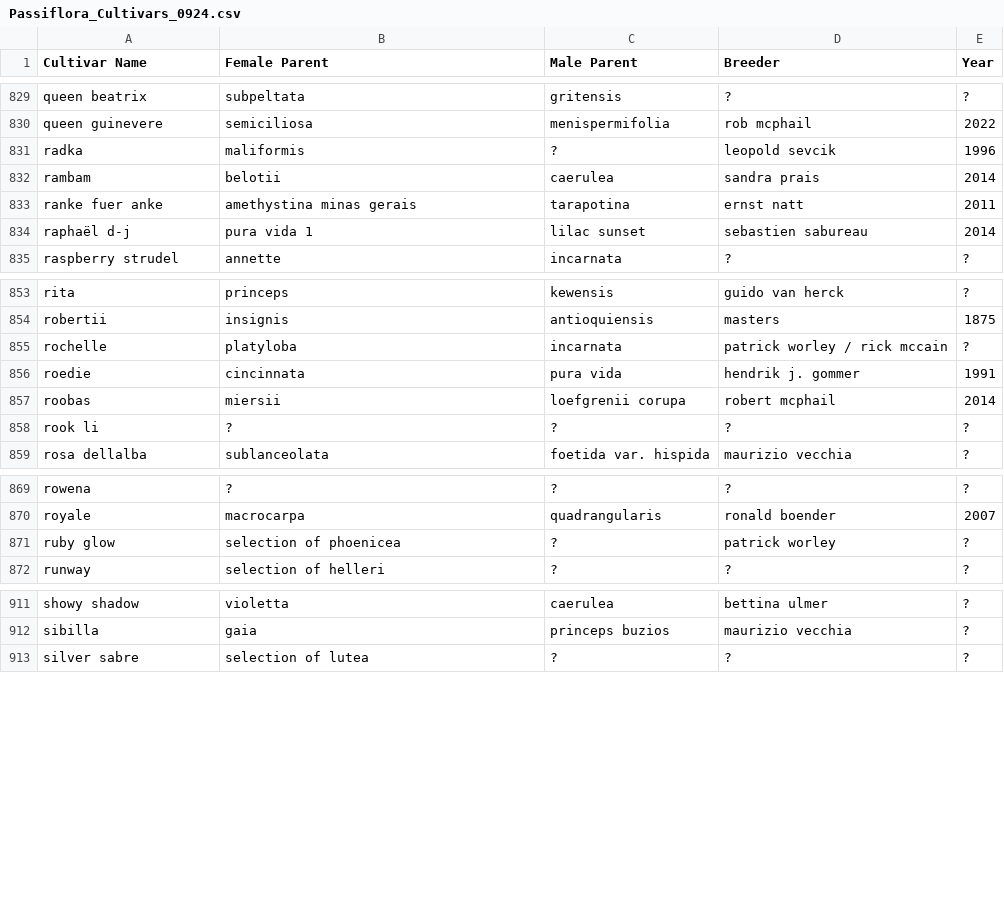
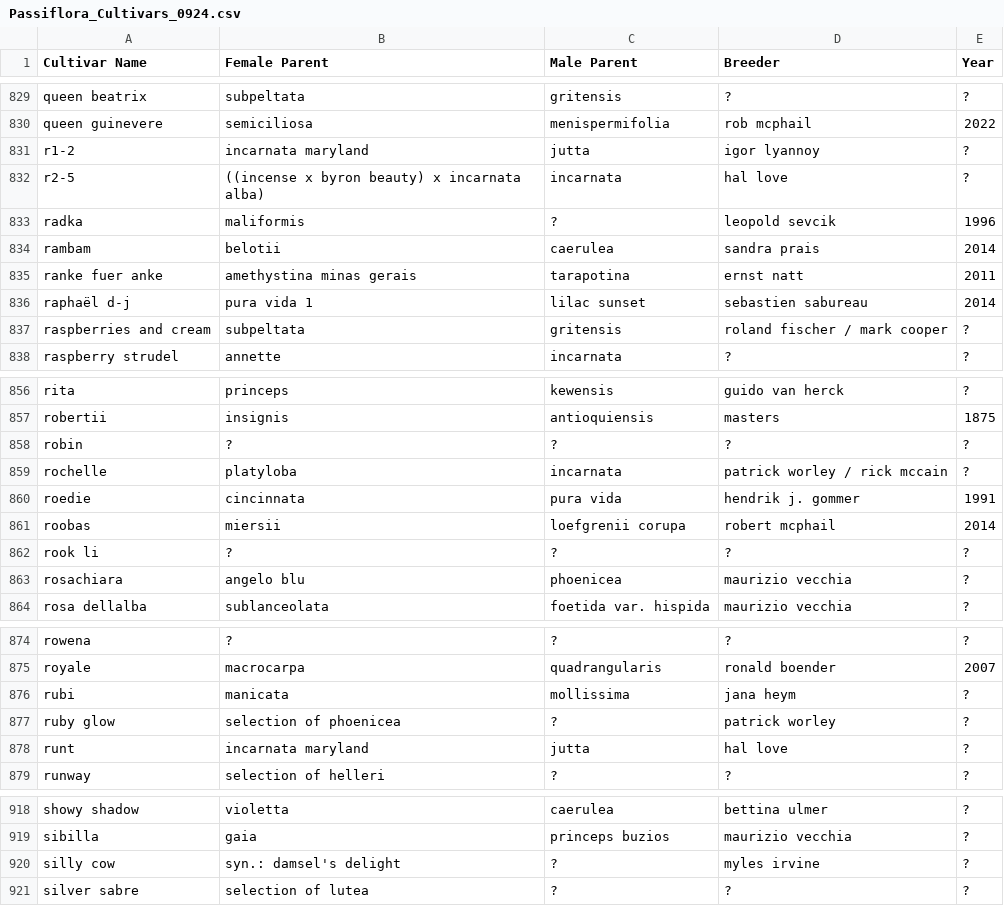
Before and after one commit to Passinero/passiflora_cultivars_database, a CSV file: Passiflora_Cultivars_0924.csv, drawn as a sheet; only a part is shown, gaps mark what is left out; the diff covers the shown part only.

Commit message:
Add files via upload
added more data

```diff
--- a/Passiflora_Cultivars_0924.csv
+++ b/Passiflora_Cultivars_0924.csv
@@ -830,2 +830,4 @@ queen beatrix,subpeltata,gritensis,?,?
 queen guinevere,semiciliosa,menispermifolia,rob mcphail,2022
+r1-2,incarnata maryland,jutta,igor lyannoy,?
+r2-5,((incense x byron beauty) x incarnata alba),incarnata,hal love,?
 radka,maliformis,?,leopold sevcik,1996
@@ -834,2 +836,3 @@ ranke fuer anke,amethystina minas gerais,tarapotina,ernst natt,2011
 raphaël d-j,pura vida 1,lilac sunset,sebastien sabureau,2014
+raspberries and cream,subpeltata,gritensis,roland fischer / mark cooper,?
 raspberry strudel,annette,incarnata,?,?
@@ -854,2 +857,3 @@ rita,princeps,kewensis,guido van herck,?
 robertii,insignis,antioquiensis,masters,1875
+robin,?,?,?,?
 rochelle,platyloba,incarnata,patrick worley / rick mccain,?
@@ -858,2 +862,3 @@ roobas,miersii,loefgrenii corupa,robert mcphail,2014
 rook li,?,?,?,?
+rosachiara,angelo blu,phoenicea,maurizio vecchia,?
 rosa dellalba,sublanceolata,foetida var. hispida,maurizio vecchia,?
@@ -870,3 +875,5 @@ rowena,?,?,?,?
 royale,macrocarpa,quadrangularis,ronald boender,2007
+rubi,manicata,mollissima,jana heym,?
 ruby glow,selection of phoenicea,?,patrick worley,?
+runt,incarnata maryland,jutta,hal love,?
 runway,selection of helleri,?,?,?
@@ -912,2 +919,3 @@ showy shadow,violetta,caerulea,bettina ulmer,?
 sibilla,gaia,princeps buzios,maurizio vecchia,?
+silly cow,syn.: damsel's delight,?,myles irvine,?
 silver sabre,selection of lutea,?,?,?
```
Also changed, not shown: 3 added rows and 3 edited cells elsewhere in this file, 1 other file.
